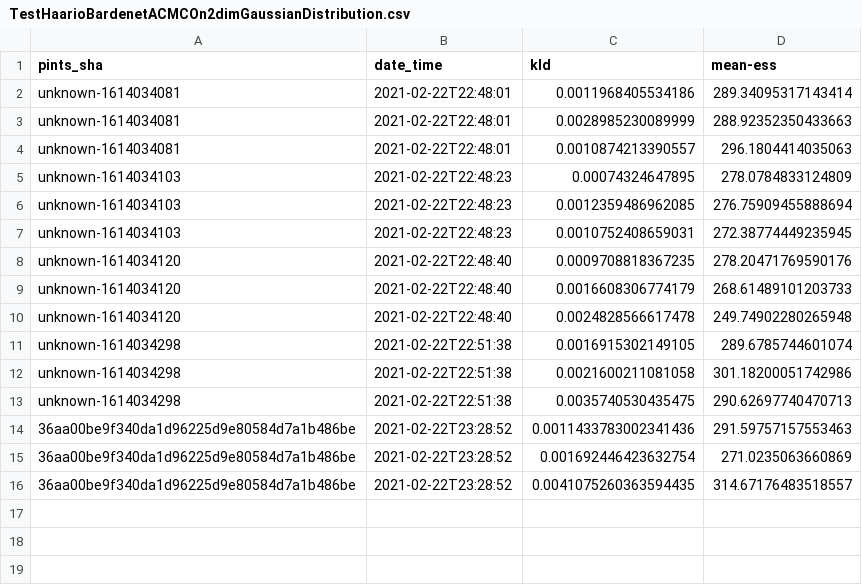
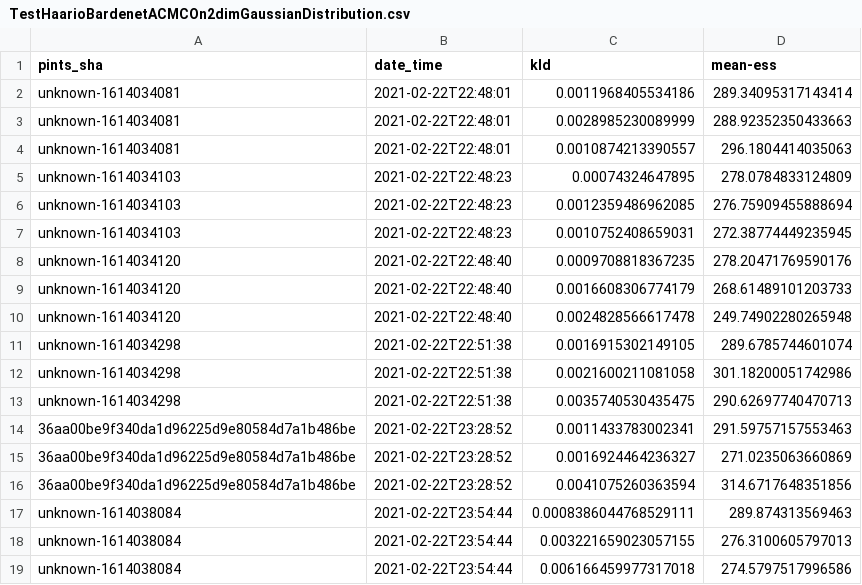
Before and after one commit to pints-team/functional-testing-2, a CSV file: data/TestHaarioBardenetACMCOn2dimGaussianDistribution.csv, drawn as a sheet.

```diff
--- a/data/TestHaarioBardenetACMCOn2dimGaussianDistribution.csv
+++ b/data/TestHaarioBardenetACMCOn2dimGaussianDistribution.csv
@@ -13,4 +13,7 @@ unknown-1614034298,2021-02-22T22:51:38,0.0021600211081058,301.18200051742986
 unknown-1614034298,2021-02-22T22:51:38,0.0035740530435475,290.62697740470713
-36aa00be9f340da1d96225d9e80584d7a1b486be,2021-02-22T23:28:52,0.0011433783002341436,291.59757157553463
-36aa00be9f340da1d96225d9e80584d7a1b486be,2021-02-22T23:28:52,0.001692446423632754,271.0235063660869
-36aa00be9f340da1d96225d9e80584d7a1b486be,2021-02-22T23:28:52,0.0041075260363594435,314.67176483518557
+36aa00be9f340da1d96225d9e80584d7a1b486be,2021-02-22T23:28:52,0.0011433783002341,291.59757157553463
+36aa00be9f340da1d96225d9e80584d7a1b486be,2021-02-22T23:28:52,0.0016924464236327,271.0235063660869
+36aa00be9f340da1d96225d9e80584d7a1b486be,2021-02-22T23:28:52,0.0041075260363594,314.6717648351856
+unknown-1614038084,2021-02-22T23:54:44,0.0008386044768529111,289.874313569463
+unknown-1614038084,2021-02-22T23:54:44,0.003221659023057155,276.3100605797013
+unknown-1614038084,2021-02-22T23:54:44,0.006166459977317018,274.5797517996586
```
Also changed, not shown: 2 other files.
